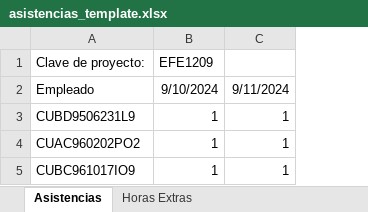
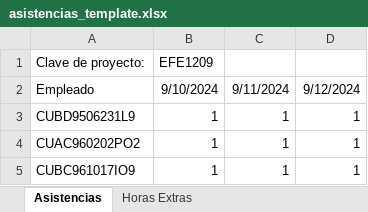
Before and after one commit to DavidCrzBlt/balancigastos, an Excel workbook: balancigastos/static/documents/asistencias_template.xlsx, sheet Asistencias, drawn as a sheet; values as stored, in another font and other column widths than the file's, no borders; the diff names each change by its address in the sheet, - before the commit and + after, or states it on an @@ line.

Commit message:
Actualización de templates

```diff
--- a/balancigastos/static/documents/asistencias_template.xlsx (sheet Asistencias)
+++ b/balancigastos/static/documents/asistencias_template.xlsx (sheet Asistencias)
+column D, rows 2-5: 9/12/2024 | 1 | 1 | 1
```
Also changed, not shown: 1 other file.
